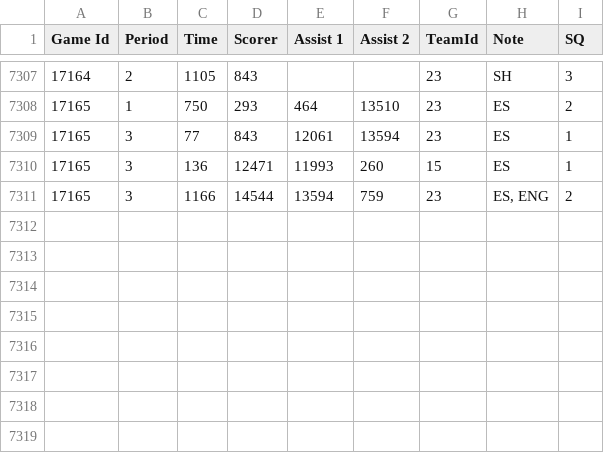
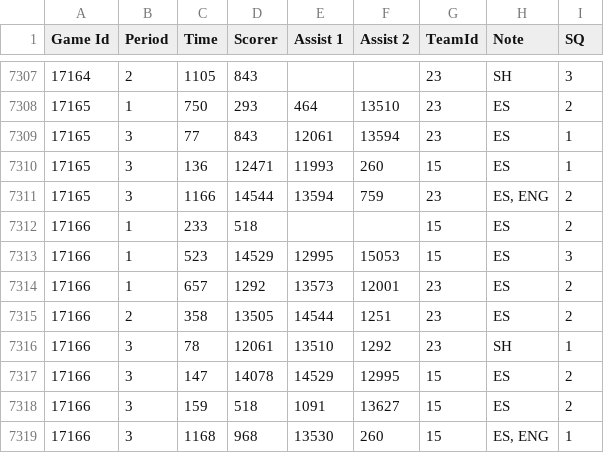
Before and after one commit to BoiledEgg1974/boys-of-winter-hockey-website, a CSV file: data/imports/raw/bowl_cap/boxscore_period_scoring_summary.csv, drawn as a sheet; only a part is shown, gaps mark what is left out; the diff names each change by its address in the sheet, - before the commit and + after, or states it on an @@ line.

```diff
--- a/data/imports/raw/bowl_cap/boxscore_period_scoring_summary.csv
+++ b/data/imports/raw/bowl_cap/boxscore_period_scoring_summary.csv
+row 7312: 17166 | 1 | 233 | 518 |  |  | 15 | ES | 2
+row 7313: 17166 | 1 | 523 | 14529 | 12995 | 15053 | 15 | ES | 3
+row 7314: 17166 | 1 | 657 | 1292 | 13573 | 12001 | 23 | ES | 2
+row 7315: 17166 | 2 | 358 | 13505 | 14544 | 1251 | 23 | ES | 2
+row 7316: 17166 | 3 | 78 | 12061 | 13510 | 1292 | 23 | SH | 1
+row 7317: 17166 | 3 | 147 | 14078 | 14529 | 12995 | 15 | ES | 2
+row 7318: 17166 | 3 | 159 | 518 | 1091 | 13627 | 15 | ES | 2
+row 7319: 17166 | 3 | 1168 | 968 | 13530 | 260 | 15 | ES, ENG | 1
```
Also changed, not shown: data/imports/raw/bowl_historical/boxscore_goalie_summary.csv, data/imports/raw/bowl_historical/boxscore_period_penalties_summary.csv, 42 other files.
